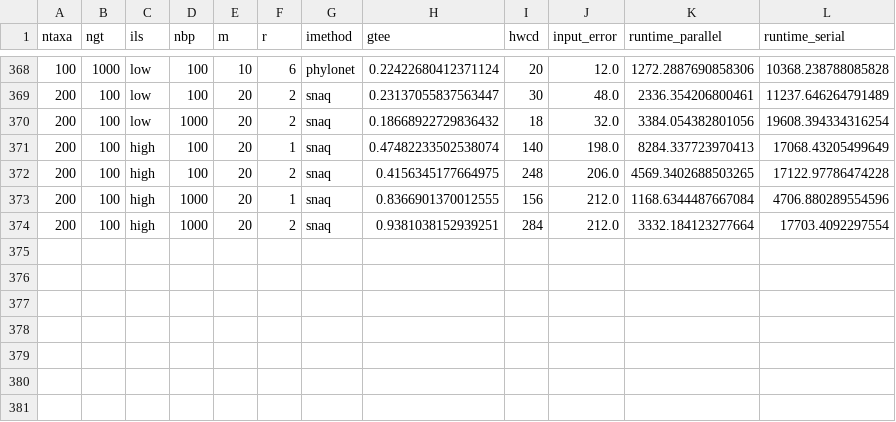
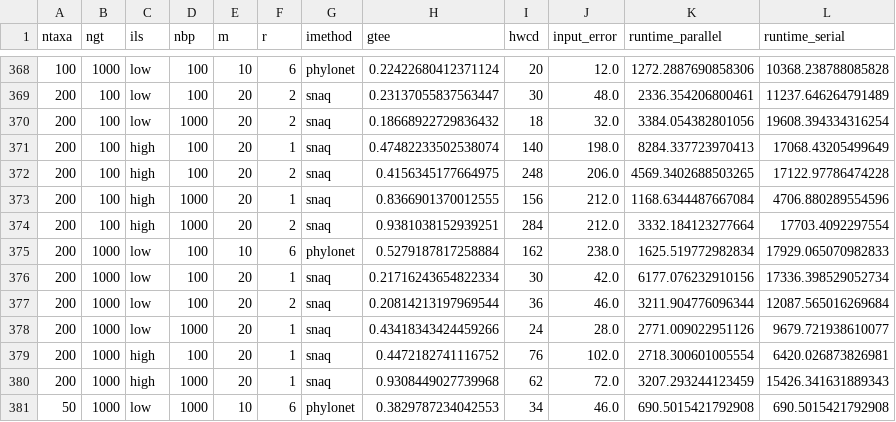
Before and after one commit to NathanKolbow/InPhyNetSimulations, a CSV file: data/all.csv, drawn as a sheet; only a part is shown, gaps mark what is left out.

Commit message:
local data changes

```diff
--- a/data/all.csv
+++ b/data/all.csv
@@ -374 +374,8 @@ ntaxa,ngt,ils,nbp,m,r,imethod,gtee,hwcd,input_error,runtime_parallel,runtime_ser
 200,100,high,1000,20,2,snaq,0.9381038152939251,284,212.0,3332.184123277664,17703.4092297554
+200,1000,low,100,10,6,phylonet,0.5279187817258884,162,238.0,1625.519772982834,17929.065070982833
+200,1000,low,100,20,1,snaq,0.21716243654822334,30,42.0,6177.076232910156,17336.398529052734
+200,1000,low,100,20,2,snaq,0.20814213197969544,36,46.0,3211.904776096344,12087.565016269684
+200,1000,low,1000,20,1,snaq,0.43418343424459266,24,28.0,2771.009022951126,9679.721938610077
+200,1000,high,100,20,1,snaq,0.4472182741116752,76,102.0,2718.300601005554,6420.026873826981
+200,1000,high,1000,20,1,snaq,0.9308449027739968,62,72.0,3207.293244123459,15426.341631889343
+50,1000,low,1000,10,6,phylonet,0.3829787234042553,34,46.0,690.5015421792908,690.5015421792908
```
